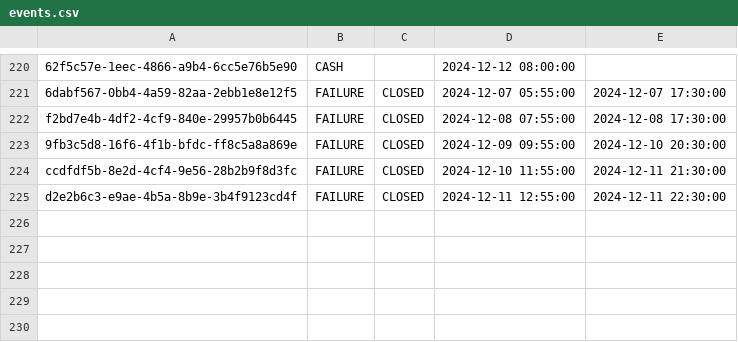
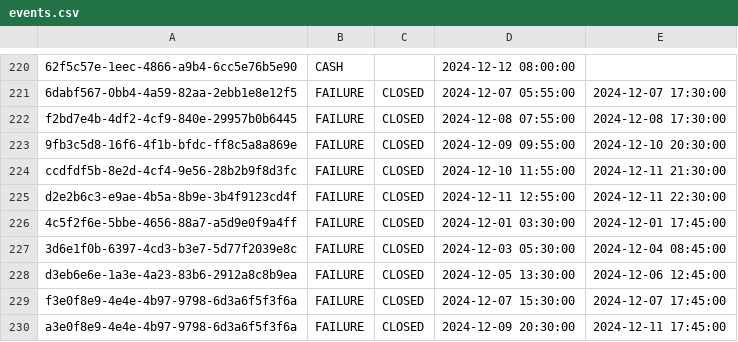
Before and after one commit to doada-d3e/demo, a CSV file: data/events.csv, drawn as a sheet; only a part is shown, gaps mark what is left out.

```diff
--- a/data/events.csv
+++ b/data/events.csv
@@ -225 +225,6 @@ ccdfdf5b-8e2d-4cf4-9e56-28b2b9f8d3fc,FAILURE,CLOSED,2024-12-10 11:55:00,2024-12-
 d2e2b6c3-e9ae-4b5a-8b9e-3b4f9123cd4f,FAILURE,CLOSED,2024-12-11 12:55:00,2024-12-11 22:30:00
+4c5f2f6e-5bbe-4656-88a7-a5d9e0f9a4ff,FAILURE,CLOSED,2024-12-01 03:30:00,2024-12-01 17:45:00
+3d6e1f0b-6397-4cd3-b3e7-5d77f2039e8c,FAILURE,CLOSED,2024-12-03 05:30:00,2024-12-04 08:45:00
+d3eb6e6e-1a3e-4a23-83b6-2912a8c8b9ea,FAILURE,CLOSED,2024-12-05 13:30:00,2024-12-06 12:45:00
+f3e0f8e9-4e4e-4b97-9798-6d3a6f5f3f6a,FAILURE,CLOSED,2024-12-07 15:30:00,2024-12-07 17:45:00
+a3e0f8e9-4e4e-4b97-9798-6d3a6f5f3f6a,FAILURE,CLOSED,2024-12-09 20:30:00,2024-12-11 17:45:00
```
Also changed, not shown: data/terminals.csv, 1 other file.
